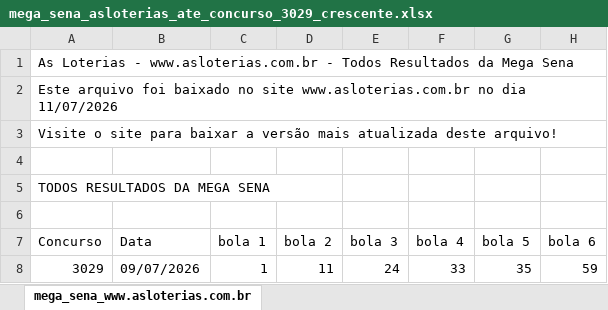
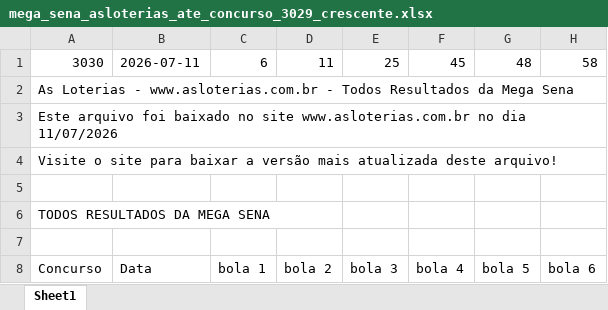
Before and after one commit to gothanectar/sinaispointer, an Excel workbook: historicoresultadosloteriasnacionais/mega_sena_asloterias_ate_concurso_3029_crescente.xlsx, sheet Sheet1, drawn as a sheet; only a part is shown; the shorter side is filled out with more unchanged rows; values as stored, in another font and other column widths than the file's, no borders; the diff names each change by its address in the sheet, - before the commit and + after, or states it on an @@ line.

```diff
--- a/historicoresultadosloteriasnacionais/mega_sena_asloterias_ate_concurso_3029_crescente.xlsx (sheet Sheet1)
+++ b/historicoresultadosloteriasnacionais/mega_sena_asloterias_ate_concurso_3029_crescente.xlsx (sheet Sheet1)
-sheet tab: mega_sena_www.asloterias.com.br
+sheet tab: Sheet1
+row 1: 3030 | 2026-07-11 | 6 | 11 | 25 | 45 | 48 | 58
```
Also changed, not shown: historicoresultadosloteriasnacionais/dia_sorte_asloterias_ate_concurso_1242_crescente.xlsx, historicoresultadosloteriasnacionais/loto_facil_asloterias_ate_concurso_3732_crescente.xlsx, 10 other files.
